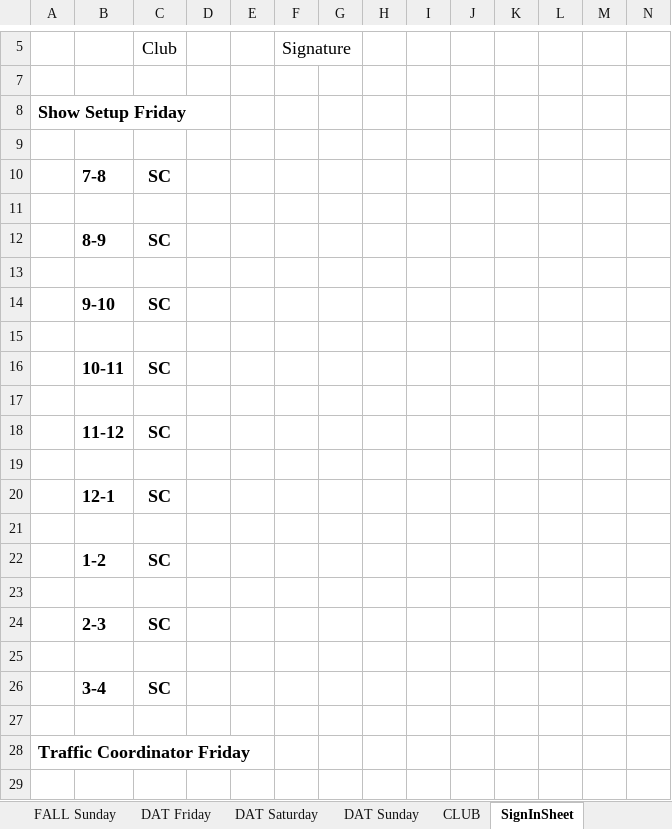
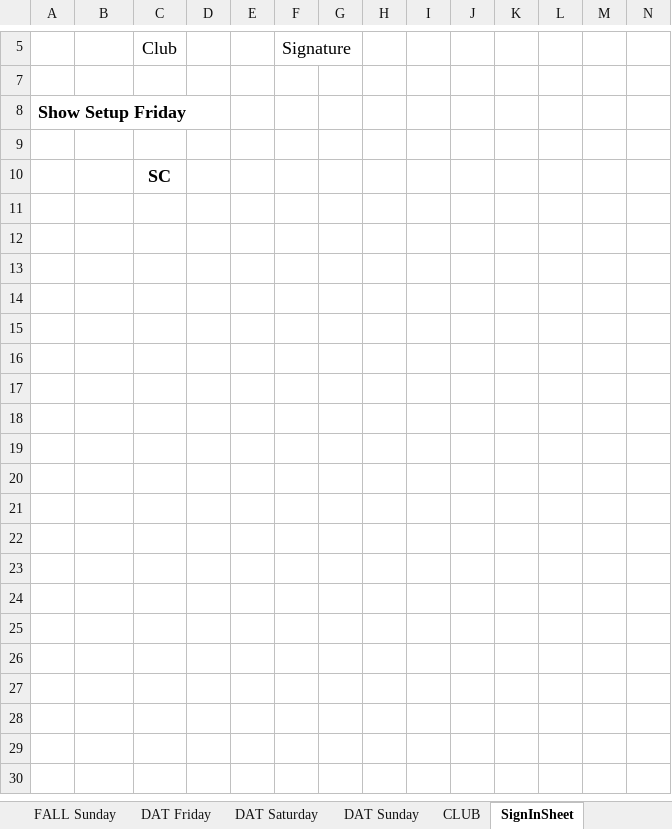
Before and after one commit to McLae/dfwtrainshows, an Excel workbook: ShowTasks.xlsm, sheet SignInSheet, drawn as a sheet; only a part is shown, gaps mark what is left out; values as stored, in another font and other column widths than the file's, no borders; charts and pictures not drawn; removed rows and columns are numbered as before the commit, all else as after; rows hold the shown columns only; the diff covers the shown part only; the diff names each change by its address in the sheet, - before the commit and + after, or states it on an @@ line.

Commit message:
Update ShowTasks.xlsm
Updated SignupSheet macros to print Friday by hour instead of all on one page.
Changed test for "Friday" to "FriXday" and commented out if test to process Friday same as Sat/Sun.

```diff
--- a/ShowTasks.xlsm (sheet SignInSheet)
+++ b/ShowTasks.xlsm (sheet SignInSheet)
-row 10:  | 7-8 | SC
-C10: (empty)
+C10: SC
-row 12:  | 8-9 | SC
-row 13: (empty)
-row 14:  | 9-10 | SC
-row 15: (empty)
-row 16:  | 10-11 | SC
-row 17: (empty)
-row 18:  | 11-12 | SC
-row 19: (empty)
-row 20:  | 12-1 | SC
-row 21: (empty)
-row 22:  | 1-2 | SC
-row 23: (empty)
-row 24:  | 2-3 | SC
-row 25: (empty)
-row 26:  | 3-4 | SC
-row 27: (empty)
-row 28: Traffic Coordinator Friday
-row 29: (empty)
```
Also changed, not shown: 91 removed rows and 2 edited cells elsewhere in this sheet, sheet CLUB, sheet FALL Friday, sheet DAT Friday, hidden cells, charts or pictures.
